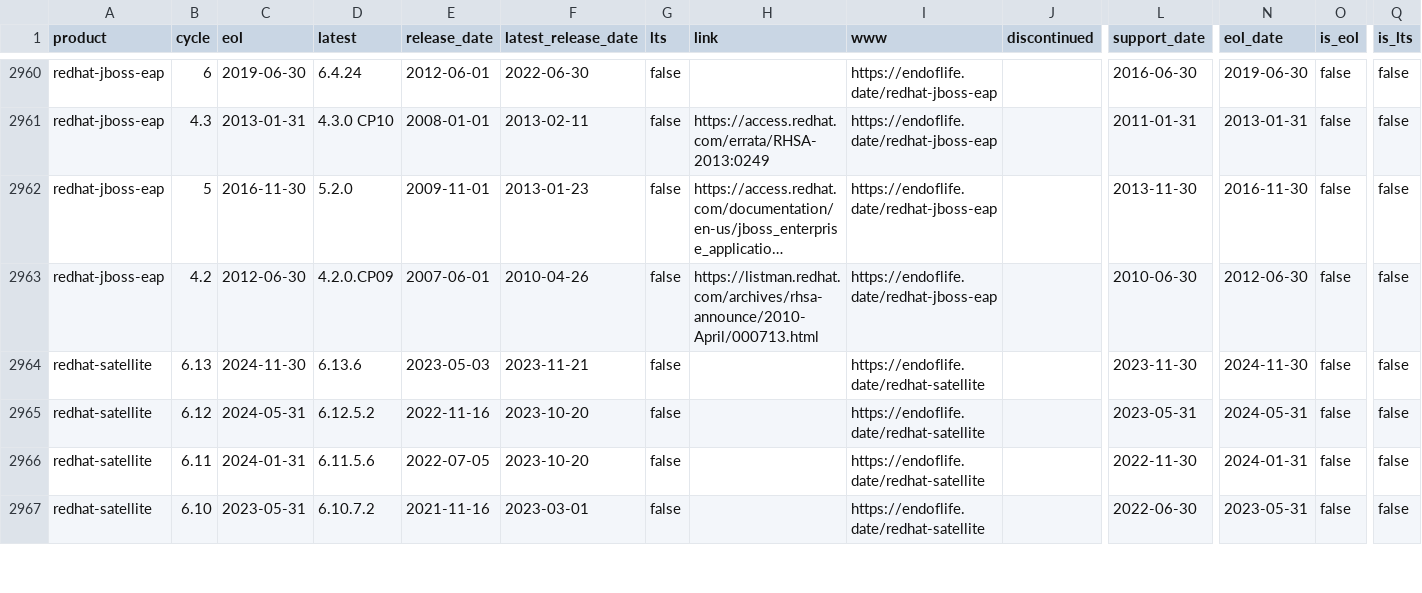
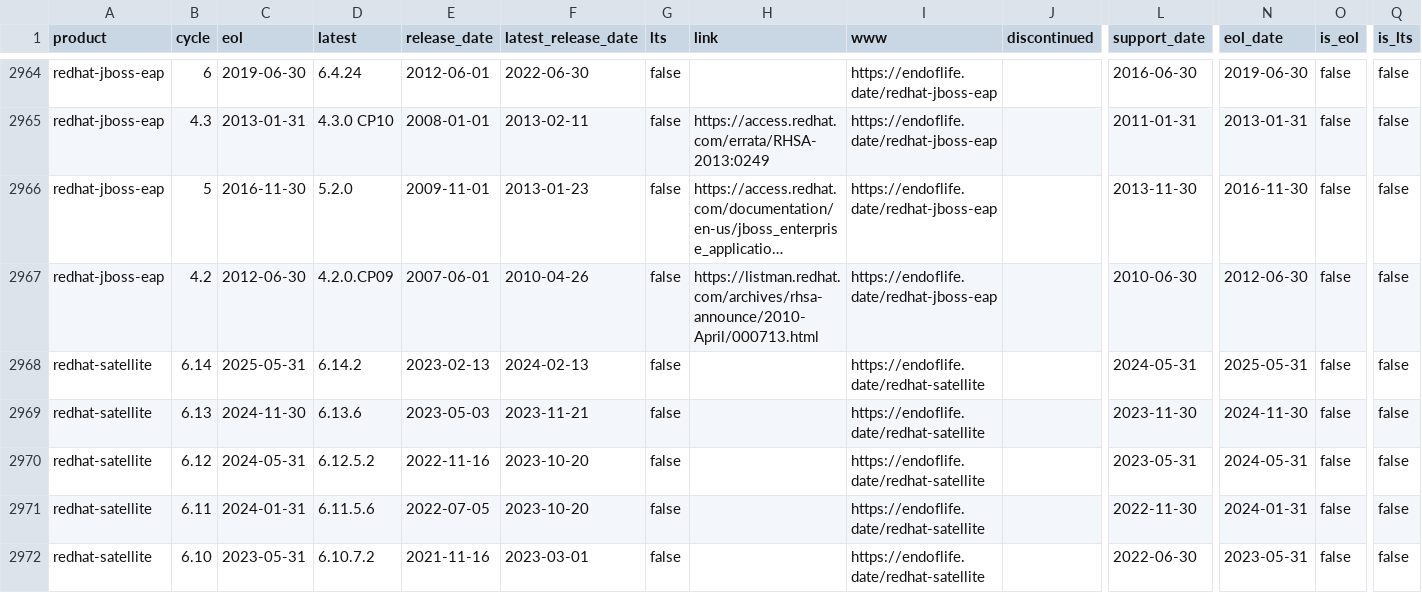
Before and after one commit to adriens/endoflife-date-snapshots, a CSV file: data/details-with-headers.csv, drawn as a sheet; only a part is shown, gaps mark what is left out; long unchanged cells end in …; rows hold the shown columns only; the diff covers the shown part only; the diff names each change by its address in the sheet, - before the commit and + after, or states it on an @@ line.

Commit message:
💾 Daily kaggle update, cf #6

```diff
--- a/data/details-with-headers.csv
+++ b/data/details-with-headers.csv
+row 2968: redhat-satellite | 6.14 | 2025-05-31 | 6.14.2 | 2023-02-13 | 2024-02-13 | false |  | https://endoflife.date/redhat-satellite |  | 2024-05-31 | 2025-05-31 | false | false
```
Also changed, not shown: 5 added rows, 2 removed rows and 25 edited cells elsewhere in this file.
